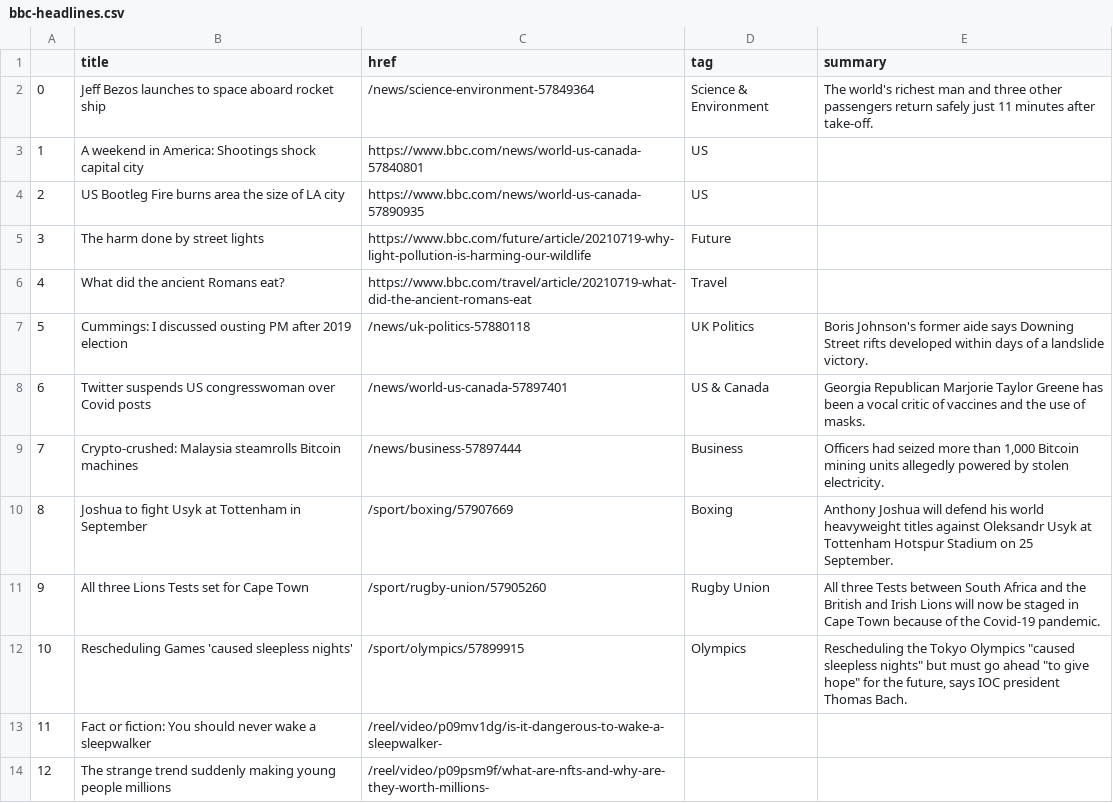
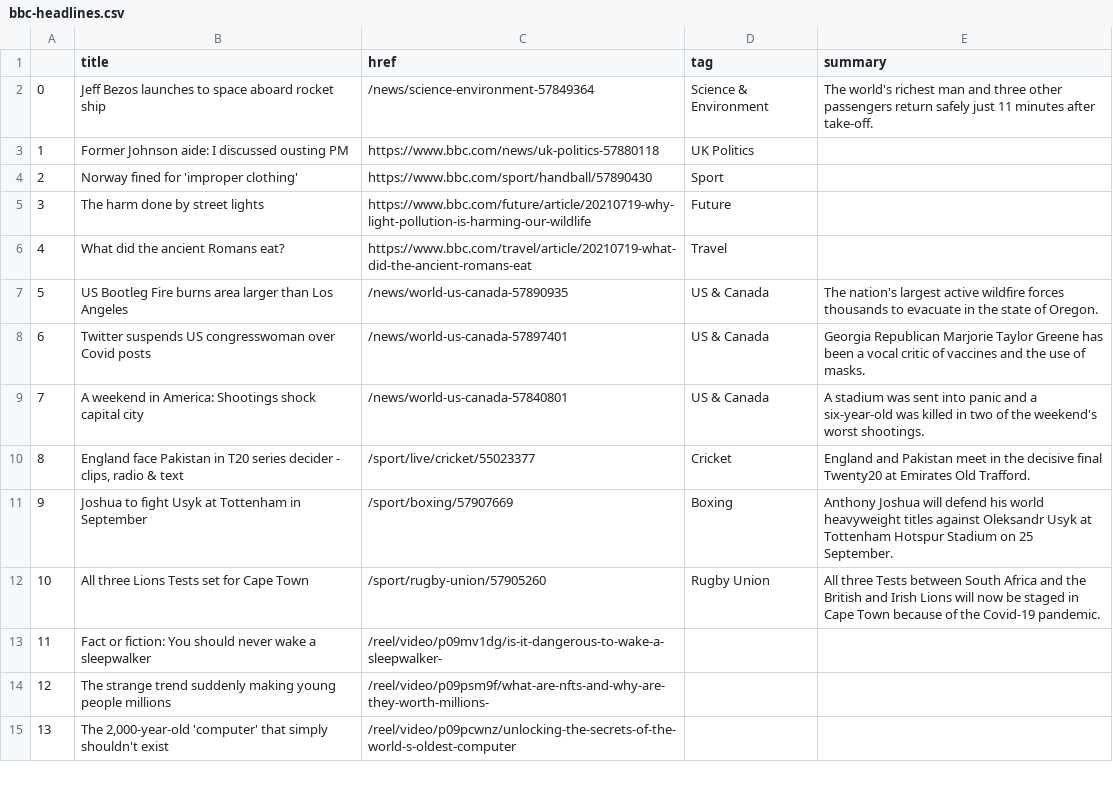
Before and after one commit to EMendy/Scraper_Info, a CSV file: bbc-headlines.csv, drawn as a sheet; only a part is shown; the shorter side is filled out with more unchanged rows.

```diff
--- a/bbc-headlines.csv
+++ b/bbc-headlines.csv
@@ -2,12 +2,12 @@
 0,Jeff Bezos launches to space aboard rocket ship,/news/science-environment-57849364,Science & Environment,The world's richest man and three other passengers return safely just 11 minutes after take-off.
-1,A weekend in America: Shootings shock capital city,https://www.bbc.com/news/world-us-canada-57840801,US,
-2,US Bootleg Fire burns area the size of LA city,https://www.bbc.com/news/world-us-canada-57890935,US,
+1,Former Johnson aide: I discussed ousting PM,https://www.bbc.com/news/uk-politics-57880118,UK Politics,
+2,Norway fined for 'improper clothing',https://www.bbc.com/sport/handball/57890430,Sport,
 3,The harm done by street lights,https://www.bbc.com/future/article/20210719-why-light-pollution-is-harming-our-wildlife,Future,
 4,What did the ancient Romans eat?,https://www.bbc.com/travel/article/20210719-what-did-the-ancient-romans-eat,Travel,
-5,Cummings: I discussed ousting PM after 2019 election,/news/uk-politics-57880118,UK Politics,Boris Johnson's former aide says Downing Street rifts developed within days of a landslide victory.
+5,US Bootleg Fire burns area larger than Los Angeles,/news/world-us-canada-57890935,US & Canada,The nation's largest active wildfire forces thousands to evacuate in the state of Oregon.
 6,Twitter suspends US congresswoman over Covid posts,/news/world-us-canada-57897401,US & Canada,Georgia Republican Marjorie Taylor Greene has been a vocal critic of vaccines and the use of masks.
-7,Crypto-crushed: Malaysia steamrolls Bitcoin machines,/news/business-57897444,Business,"Officers had seized more than 1,000 Bitcoin mining units allegedly powered by stolen electricity."
-8,Joshua to fight Usyk at Tottenham in September,/sport/boxing/57907669,Boxing,Anthony Joshua will defend his world heavyweight titles against Oleksandr Usyk at Tottenham Hotspur Stadium on 25 September.
-9,All three Lions Tests set for Cape Town,/sport/rugby-union/57905260,Rugby Union,All three Tests between South Africa and the British and Irish Lions will now be staged in Cape Town because of the Covid-19 pandemic.
-10,Rescheduling Games 'caused sleepless nights',/sport/olympics/57899915,Olympics,"Rescheduling the Tokyo Olympics ""caused sleepless nights"" but must go ahead ""to give hope"" for the future, says IOC president Thomas Bach."
+7,A weekend in America: Shootings shock capital city,/news/world-us-canada-57840801,US & Canada,A stadium was sent into panic and a six-year-old was killed in two of the weekend's worst shootings.
+8,"England face Pakistan in T20 series decider - clips, radio & text",/sport/live/cricket/55023377,Cricket,England and Pakistan meet in the decisive final Twenty20 at Emirates Old Trafford.
+9,Joshua to fight Usyk at Tottenham in September,/sport/boxing/57907669,Boxing,Anthony Joshua will defend his world heavyweight titles against Oleksandr Usyk at Tottenham Hotspur Stadium on 25 September.
+10,All three Lions Tests set for Cape Town,/sport/rugby-union/57905260,Rugby Union,All three Tests between South Africa and the British and Irish Lions will now be staged in Cape Town because of the Covid-19 pandemic.
 11,Fact or fiction: You should never wake a sleepwalker,/reel/video/p09mv1dg/is-it-dangerous-to-wake-a-sleepwalker-,,
```
